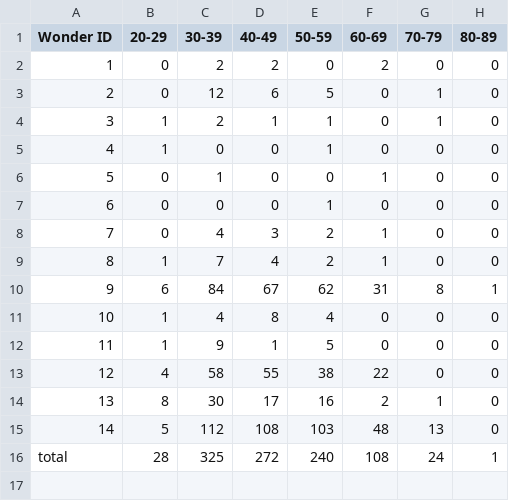
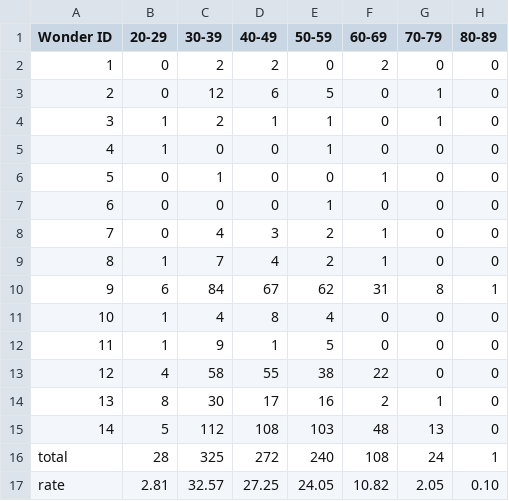
Before and after one commit to dmag-ufsm/Mining, a CSV file: stats/by_wonder_(strategy_scientific).csv, drawn as a sheet; the diff names each change by its address in the sheet, - before the commit and + after, or states it on an @@ line.

Commit message:
Update by_wonder_(strategy_scientific).csv

```diff
--- a/stats/by_wonder_(strategy_scientific).csv
+++ b/stats/by_wonder_(strategy_scientific).csv
+row 17: rate | 2.81 | 32.57 | 27.25 | 24.05 | 10.82 | 2.05 | 0.10
```
